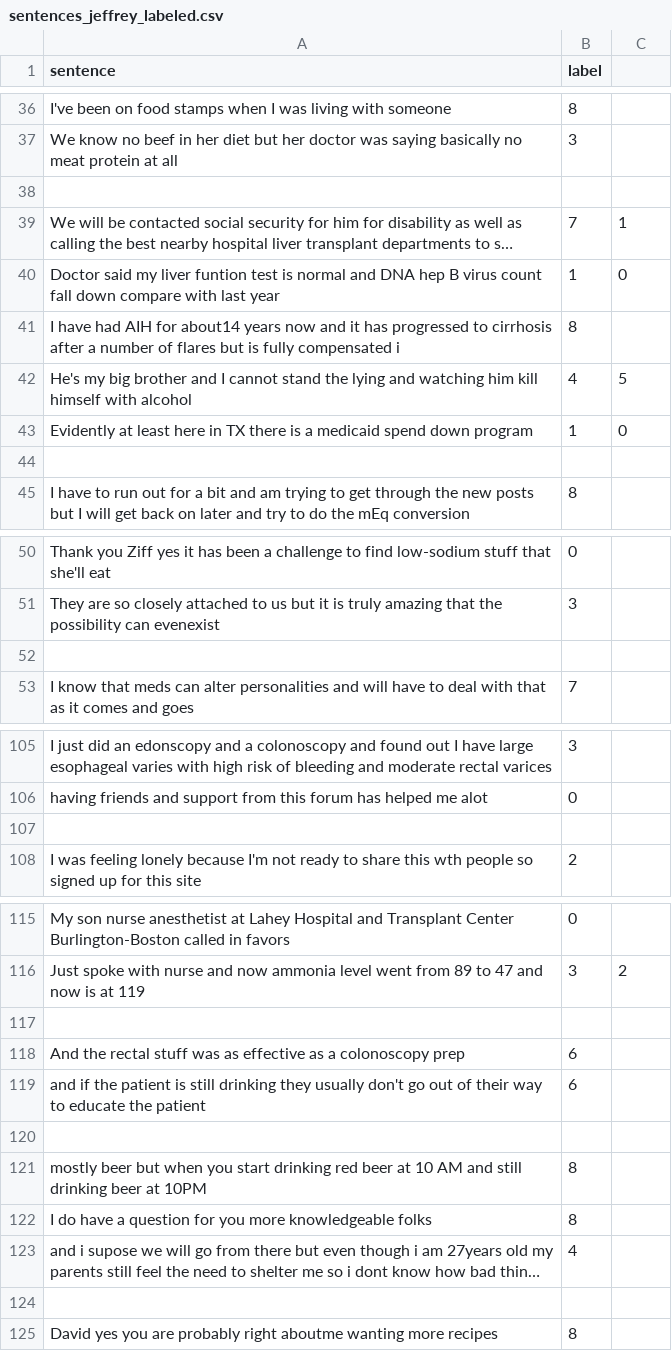
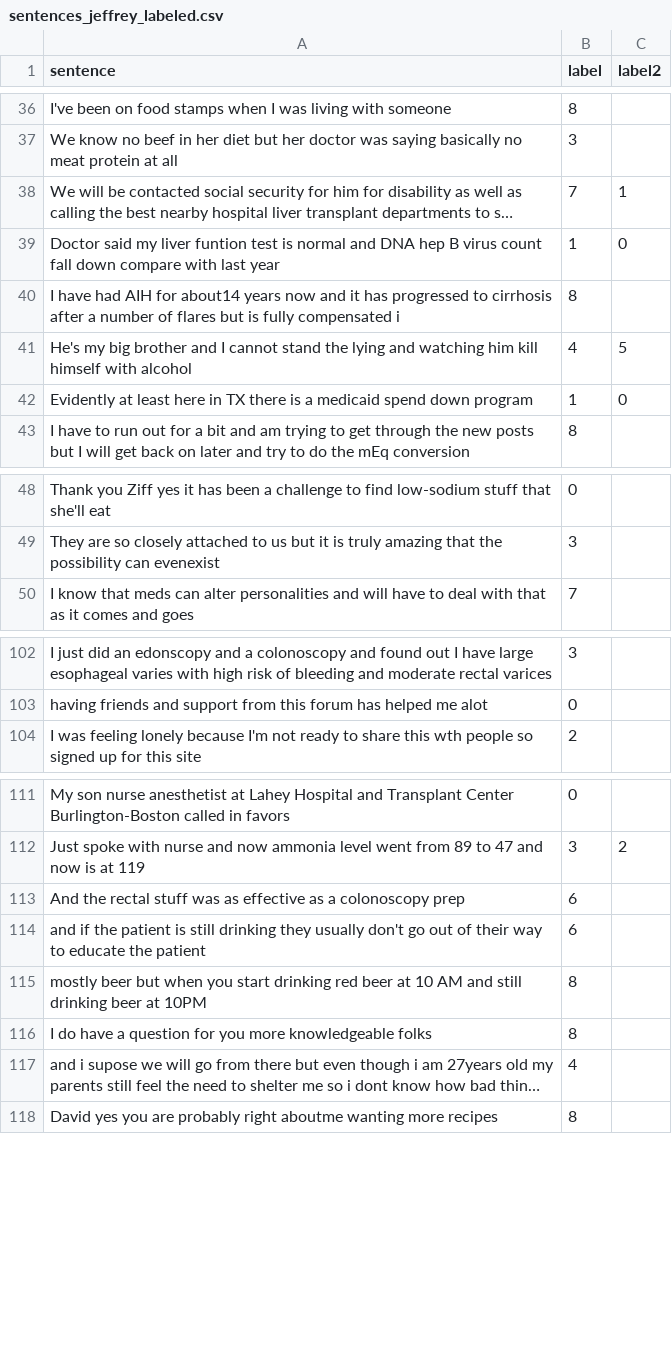
Before and after one commit to ml-jzimmermann/ai_bonus_19, a CSV file: data/sentences_jeffrey_labeled.csv, drawn as a sheet; only a part is shown, gaps mark what is left out; long unchanged cells end in …; the diff covers the shown part only; the diff names each change by its address in the sheet, - before the commit and + after, or states it on an @@ line.

```diff
--- a/data/sentences_jeffrey_labeled.csv
+++ b/data/sentences_jeffrey_labeled.csv
-C1: (empty)
+C1: label2
-row 38: (empty)
-row 44: (empty)
-row 52: (empty)
-row 107: (empty)
-row 117: (empty)
-row 120: (empty)
-row 124: (empty)
```
Also changed, not shown: 2 removed rows elsewhere in this file, 33 other files.
